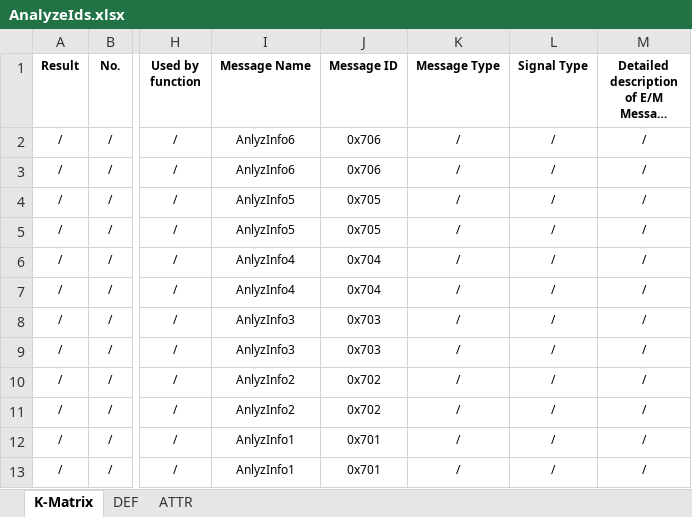
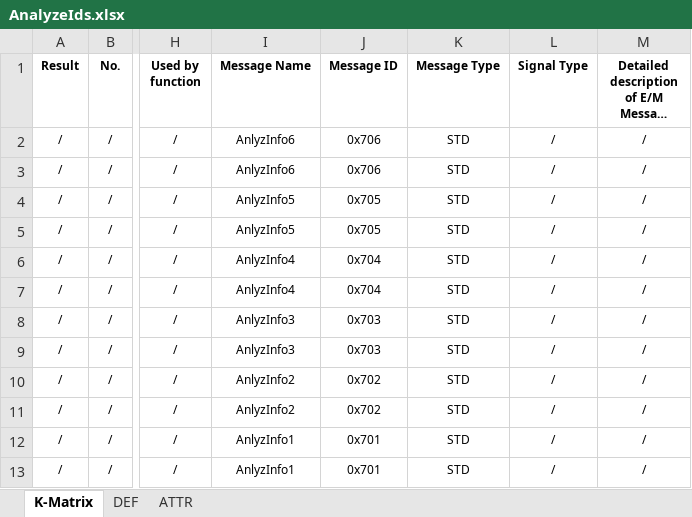
Before and after one commit to 0xWave-Flow/canmatrix, an Excel workbook: dbc/CAN_VARIANT/AnalyzeIds.xlsx, sheet K-Matrix, drawn as a sheet; only a part is shown, gaps mark what is left out; long unchanged cells end in …; values as stored, in another font and other column widths than the file's, no borders; the diff names each change by its address in the sheet, - before the commit and + after, or states it on an @@ line.

Commit message:
[ CHECK FRAME ID BEFORE ADD SIGNAL ATTRIBUTES ]

```diff
--- a/dbc/CAN_VARIANT/AnalyzeIds.xlsx (sheet K-Matrix)
+++ b/dbc/CAN_VARIANT/AnalyzeIds.xlsx (sheet K-Matrix)
-K2:K13 (Message Type): /
+K2:K13 (Message Type): STD
```
Also changed, not shown: dbc/CAN_VARIANT/CAN_FD_Powertrain.xlsx, 5 other files.
